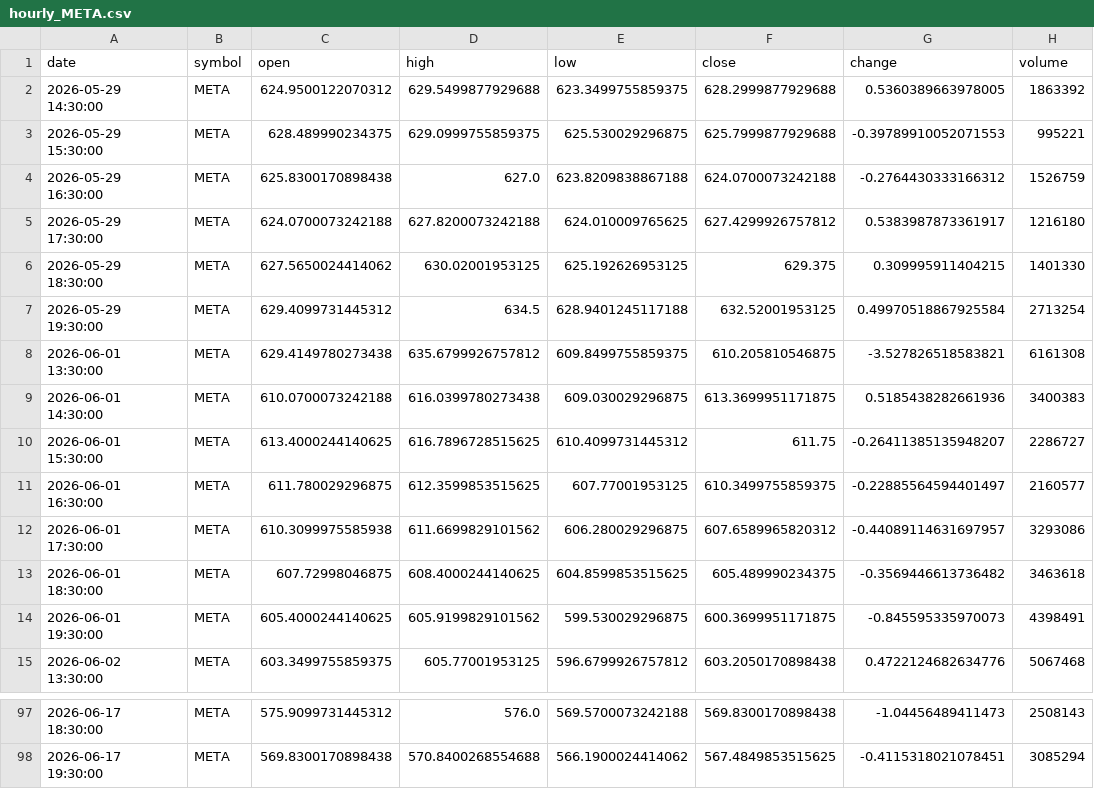
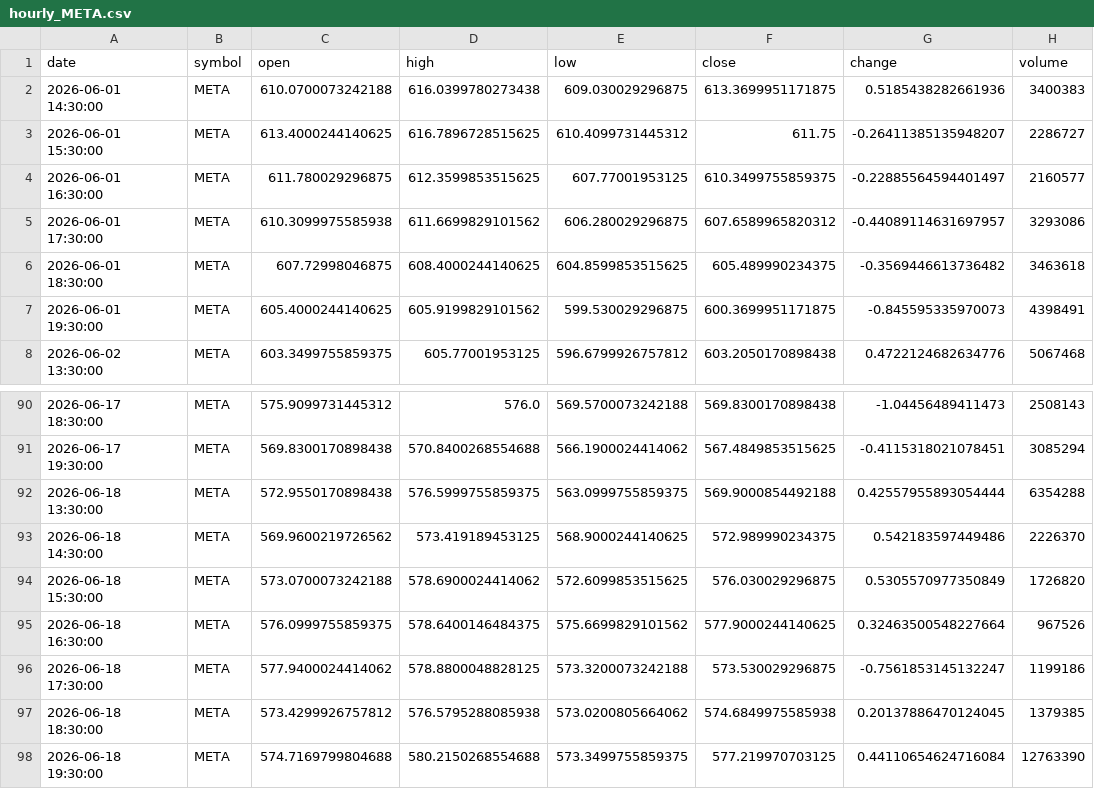
Before and after one commit to timhun/daily-podcast-stk, a CSV file: data/market/hourly_META.csv, drawn as a sheet; only a part is shown, gaps mark what is left out.

```diff
--- a/data/market/hourly_META.csv
+++ b/data/market/hourly_META.csv
@@ -1,9 +1,2 @@
 date,symbol,open,high,low,close,change,volume
-2026-05-29 14:30:00,META,624.9500122070312,629.5499877929688,623.3499755859375,628.2999877929688,0.5360389663978005,1863392
-2026-05-29 15:30:00,META,628.489990234375,629.0999755859375,625.530029296875,625.7999877929688,-0.39789910052071553,995221
-2026-05-29 16:30:00,META,625.8300170898438,627.0,623.8209838867188,624.0700073242188,-0.2764430333166312,1526759
-2026-05-29 17:30:00,META,624.0700073242188,627.8200073242188,624.010009765625,627.4299926757812,0.5383987873361917,1216180
-2026-05-29 18:30:00,META,627.5650024414062,630.02001953125,625.192626953125,629.375,0.309995911404215,1401330
-2026-05-29 19:30:00,META,629.4099731445312,634.5,628.9401245117188,632.52001953125,0.49970518867925584,2713254
-2026-06-01 13:30:00,META,629.4149780273438,635.6799926757812,609.8499755859375,610.205810546875,-3.527826518583821,6161308
 2026-06-01 14:30:00,META,610.0700073242188,616.0399780273438,609.030029296875,613.3699951171875,0.5185438282661936,3400383
@@ -98 +91,8 @@ date,symbol,open,high,low,close,change,volume
 2026-06-17 19:30:00,META,569.8300170898438,570.8400268554688,566.1900024414062,567.4849853515625,-0.4115318021078451,3085294
+2026-06-18 13:30:00,META,572.9550170898438,576.5999755859375,563.0999755859375,569.9000854492188,0.42557955893054444,6354288
+2026-06-18 14:30:00,META,569.9600219726562,573.419189453125,568.9000244140625,572.989990234375,0.542183597449486,2226370
+2026-06-18 15:30:00,META,573.0700073242188,578.6900024414062,572.6099853515625,576.030029296875,0.5305570977350849,1726820
+2026-06-18 16:30:00,META,576.0999755859375,578.6400146484375,575.6699829101562,577.9000244140625,0.32463500548227664,967526
+2026-06-18 17:30:00,META,577.9400024414062,578.8800048828125,573.3200073242188,573.530029296875,-0.7561853145132247,1199186
+2026-06-18 18:30:00,META,573.4299926757812,576.5795288085938,573.0200805664062,574.6849975585938,0.20137886470124045,1379385
+2026-06-18 19:30:00,META,574.7169799804688,580.2150268554688,573.3499755859375,577.219970703125,0.44110654624716084,12763390
```
Also changed, not shown: data/market/daily_AAPL.csv, data/market/daily_GOOG.csv, 39 other files.
